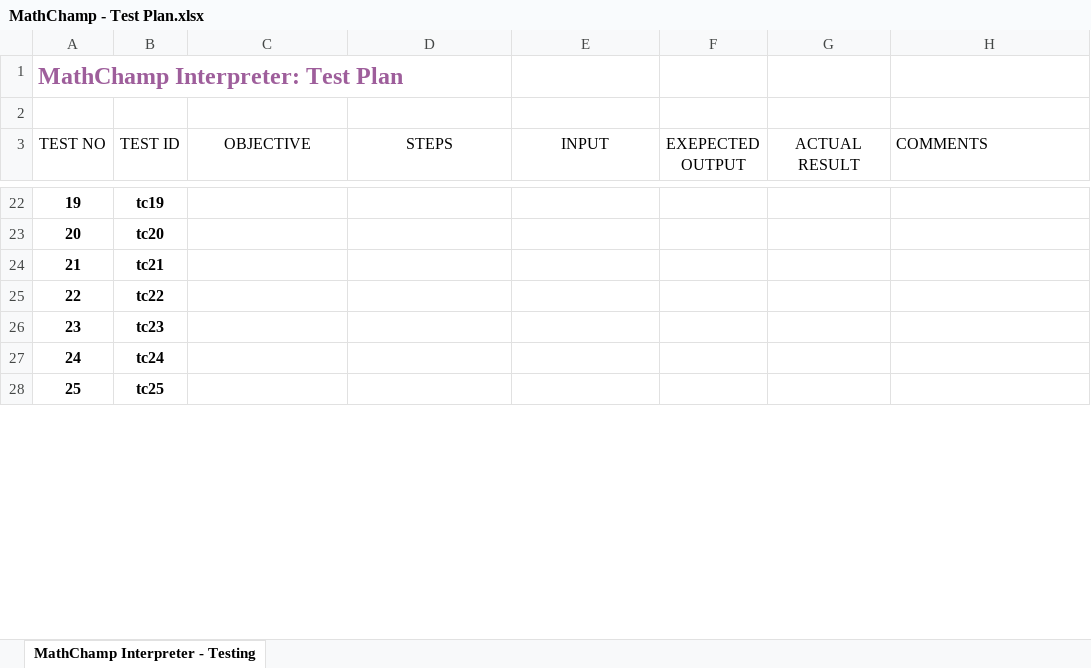
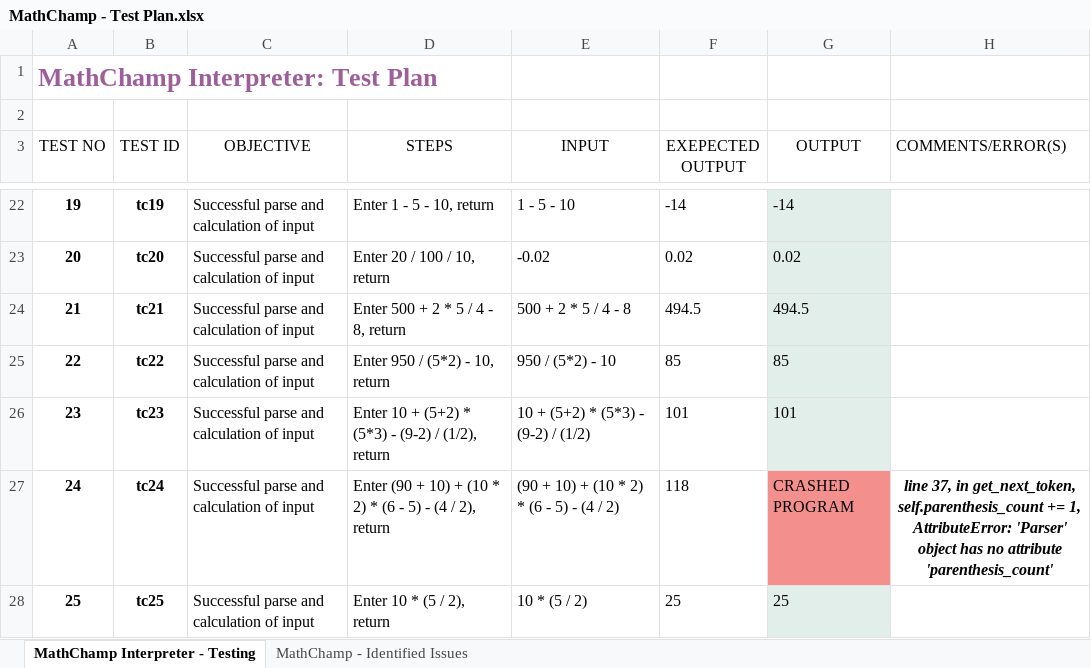
Before and after one commit to paul3bin/maths-interpreter, an Excel workbook: MathChamp - Test Plan.xlsx, sheet MathChamp Interpreter - Testing, drawn as a sheet; only a part is shown, gaps mark what is left out; values as stored, in another font and other column widths than the file's, no borders; table styles not drawn; the diff covers the shown part only; the diff names each change by its address in the sheet, - before the commit and + after, or states it on an @@ line.

```diff
--- a/MathChamp - Test Plan.xlsx (sheet MathChamp Interpreter - Testing)
+++ b/MathChamp - Test Plan.xlsx (sheet MathChamp Interpreter - Testing)
+sheet tab: MathChamp - Identified Issues
@@ A1 text size: larger @@
-G3: ACTUAL RESULT
+G3: OUTPUT
-H3: COMMENTS
+H3: COMMENTS/ERROR(S)
-C22:C28 (OBJECTIVE): (empty)
+C22:C28 (OBJECTIVE): Successful parse and calculation of input
-D22 (STEPS): (empty)
+D22 (STEPS): Enter 1 - 5 - 10, return
-E22 (INPUT): (empty)
+E22 (INPUT): 1 - 5 - 10
-F22 (EXEPECTED OUTPUT): (empty)
+F22 (EXEPECTED OUTPUT): -14
-G22:G26 fill: none
+G22:G26 fill: #E1EEE9
-G22 (OUTPUT): (empty)
+G22 (OUTPUT): -14
-D23 (STEPS): (empty)
+D23 (STEPS): Enter 20 / 100 / 10, return
-E23 (INPUT): (empty)
+E23 (INPUT): -0.02
-F23 (EXEPECTED OUTPUT): (empty)
+F23 (EXEPECTED OUTPUT): 0.02
-G23 (OUTPUT): (empty)
+G23 (OUTPUT): 0.02
-D24 (STEPS): (empty)
+D24 (STEPS): Enter 500 + 2 * 5 / 4 - 8, return
-E24 (INPUT): (empty)
+E24 (INPUT): 500 + 2 * 5 / 4 - 8
-F24 (EXEPECTED OUTPUT): (empty)
+F24 (EXEPECTED OUTPUT): 494.5
-G24 (OUTPUT): (empty)
+G24 (OUTPUT): 494.5
-D25 (STEPS): (empty)
+D25 (STEPS): Enter 950 / (5*2) - 10, return
-E25 (INPUT): (empty)
+E25 (INPUT): 950 / (5*2) - 10
-F25 (EXEPECTED OUTPUT): (empty)
+F25 (EXEPECTED OUTPUT): 85
-G25 (OUTPUT): (empty)
+G25 (OUTPUT): 85
-D26 (STEPS): (empty)
+D26 (STEPS): Enter 10 + (5+2) * (5*3) - (9-2) / (1/2), return
-E26 (INPUT): (empty)
+E26 (INPUT): 10 + (5+2) * (5*3) - (9-2) / (1/2)
-F26 (EXEPECTED OUTPUT): (empty)
+F26 (EXEPECTED OUTPUT): 101
-G26 (OUTPUT): (empty)
+G26 (OUTPUT): 101
-D27 (STEPS): (empty)
+D27 (STEPS): Enter (90 + 10) + (10 * 2) * (6 - 5) - (4 / 2), return
-E27 (INPUT): (empty)
+E27 (INPUT): (90 + 10) + (10 * 2) * (6 - 5) - (4 / 2)
-F27 (EXEPECTED OUTPUT): (empty)
+F27 (EXEPECTED OUTPUT): 118
-G27 (OUTPUT): (empty)
+G27 (OUTPUT): CRASHED PROGRAM
-G27 fill: none
+G27 fill: #F38F8D
-H27 (COMMENTS/ERROR(S)): (empty)
+H27 (COMMENTS/ERROR(S)): line 37, in get_next_token, self.parenthesis_count += 1, AttributeError: 'Parser' object has no attribute 'parenthesis_count'
-D28 (STEPS): (empty)
+D28 (STEPS): Enter 10 * (5 / 2), return
-E28 (INPUT): (empty)
+E28 (INPUT): 10 * (5 / 2)
-F28 (EXEPECTED OUTPUT): (empty)
+F28 (EXEPECTED OUTPUT): 25
-G28 (OUTPUT): (empty)
+G28 (OUTPUT): 25
-G28 fill: none
+G28 fill: #E1EEE9
```
Also changed, not shown: 89 edited cells and cell formats elsewhere in this sheet.
